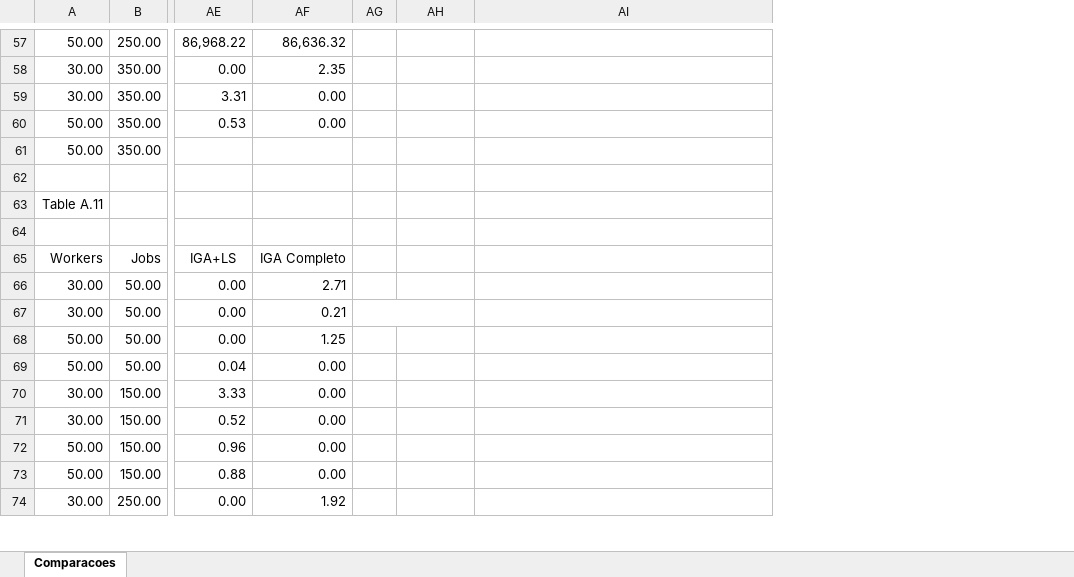
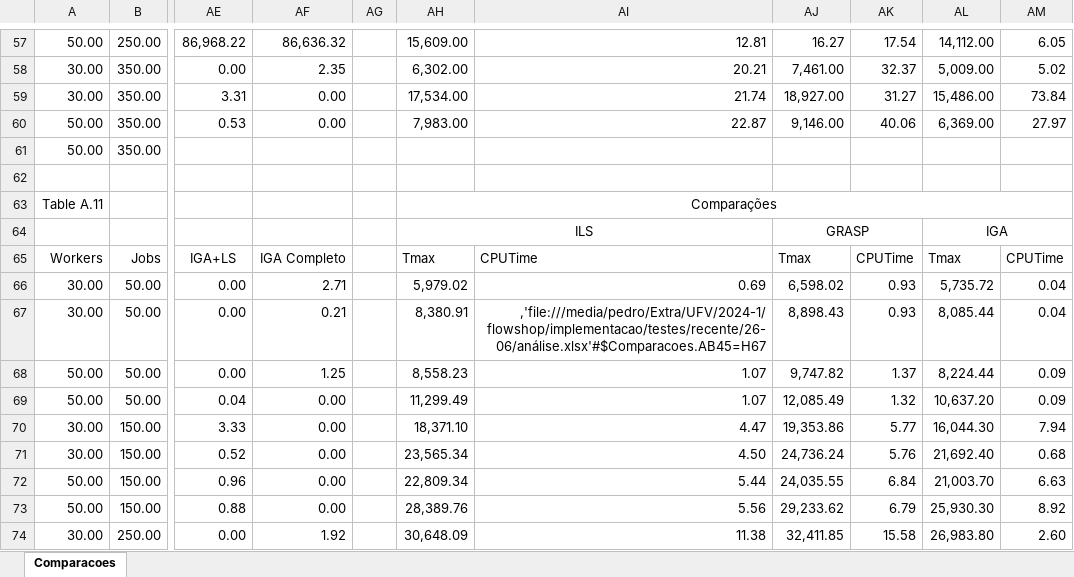
Before and after one commit to pedroohm/Flow-shop-scheduling-position-dependent-, an Excel workbook: testes/recente/26-06/análise.xlsx, sheet Comparacoes, drawn as a sheet; only a part is shown, gaps mark what is left out; values as stored, in another font and other column widths than the file's, no borders; charts and pictures not drawn; removed rows and columns are numbered as before the commit, all else as after; the diff covers the shown part only; the diff names each change by its address in the sheet, - before the commit and + after, or states it on an @@ line.

Commit message:
adicionando alguns testes

```diff
--- a/testes/recente/26-06/análise.xlsx (sheet Comparacoes)
+++ b/testes/recente/26-06/análise.xlsx (sheet Comparacoes)
+column AJ, rows 57-74: 16.27 | 7,461.00 | 18,927.00 | 9,146.00 |  |  |  | GRASP | Tmax | 6,598.02 | 8,898.43 | 9,747.82 | 12,085.49 | 19,353.86 | 24,736.24 | 24,035.55 | 29,233.62 | 32,411.85
+column AK, rows 57-74: 17.54 | 32.37 | 31.27 | 40.06 |  |  |  |  | CPUTime | 0.93 | 0.93 | 1.37 | 1.32 | 5.77 | 5.76 | 6.84 | 6.79 | 15.58
+column AL, rows 57-74: 14,112.00 | 5,009.00 | 15,486.00 | 6,369.00 |  |  |  | IGA | Tmax | 5,735.72 | 8,085.44 | 8,224.44 | 10,637.20 | 16,044.30 | 21,692.40 | 21,003.70 | 25,930.30 | 26,983.80
+column AM, rows 57-74: 6.05 | 5.02 | 73.84 | 27.97 |  |  |  |  | CPUTime | 0.04 | 0.04 | 0.09 | 0.09 | 7.94 | 0.68 | 6.63 | 8.92 | 2.60
-AH57: (empty)
+AH57: 15,609.00
-AI57: (empty)
+AI57: 12.81
-AH58: (empty)
+AH58: 6,302.00
-AI58: (empty)
+AI58: 20.21
-AH59: (empty)
+AH59: 17,534.00
-AI59: (empty)
+AI59: 21.74
-AH60: (empty)
+AH60: 7,983.00
-AI60: (empty)
+AI60: 22.87
-AH63: (empty)
+AH63: Comparações
+AH63:AM63 merged
-AH64: (empty)
+AH64: ILS
+AH64:AI64 merged
-AH65: (empty)
+AH65: Tmax
-AI65: (empty)
+AI65: CPUTime
-AH66: (empty)
+AH66: 5,979.02
-AI66: (empty)
+AI66: 0.69
-AG67:AH67 merged
-AH67: (empty)
+AH67: 8,380.91
-AI67: (empty)
+AI67: ,'file:///media/pedro/Extra/UFV/2024-1/flowshop/implementacao/testes/recente/26-06/análise.xlsx'#$Comparacoes.AB45=H67
-AH68: (empty)
+AH68: 8,558.23
-AI68:AI69: (empty)
+AI68:AI69: 1.07
-AH69: (empty)
+AH69: 11,299.49
-AH70: (empty)
+AH70: 18,371.10
-AI70: (empty)
+AI70: 4.47
-AH71: (empty)
+AH71: 23,565.34
-AI71: (empty)
+AI71: 4.50
-AH72: (empty)
+AH72: 22,809.34
-AI72: (empty)
+AI72: 5.44
-AH73: (empty)
+AH73: 28,389.76
-AI73: (empty)
+AI73: 5.56
-AH74: (empty)
+AH74: 30,648.09
-AI74: (empty)
+AI74: 11.38
```
Also changed, not shown: 68 edited cells and merged cells elsewhere in this sheet, charts or pictures, 53 other files.
